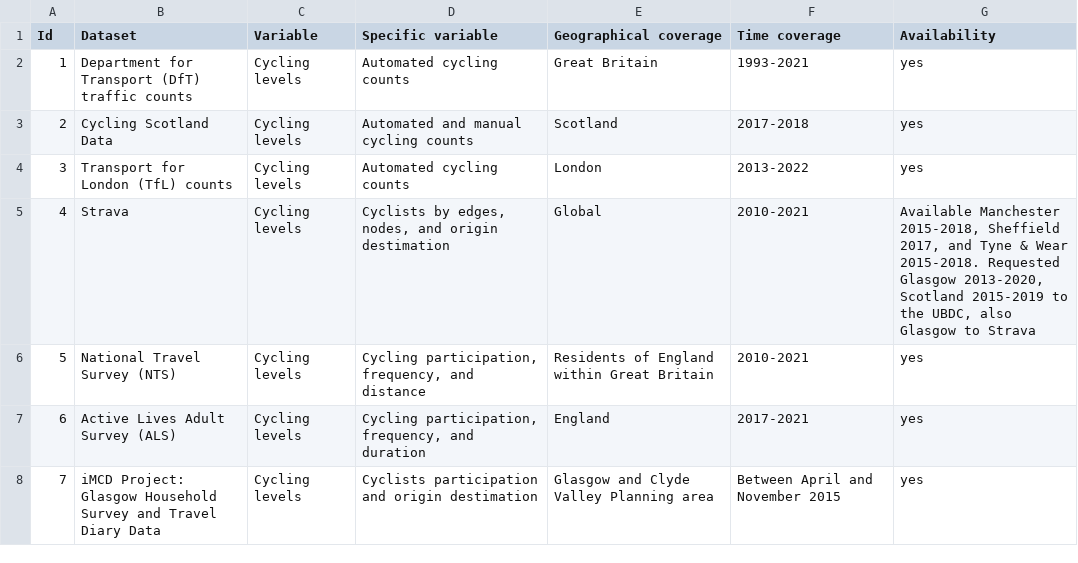
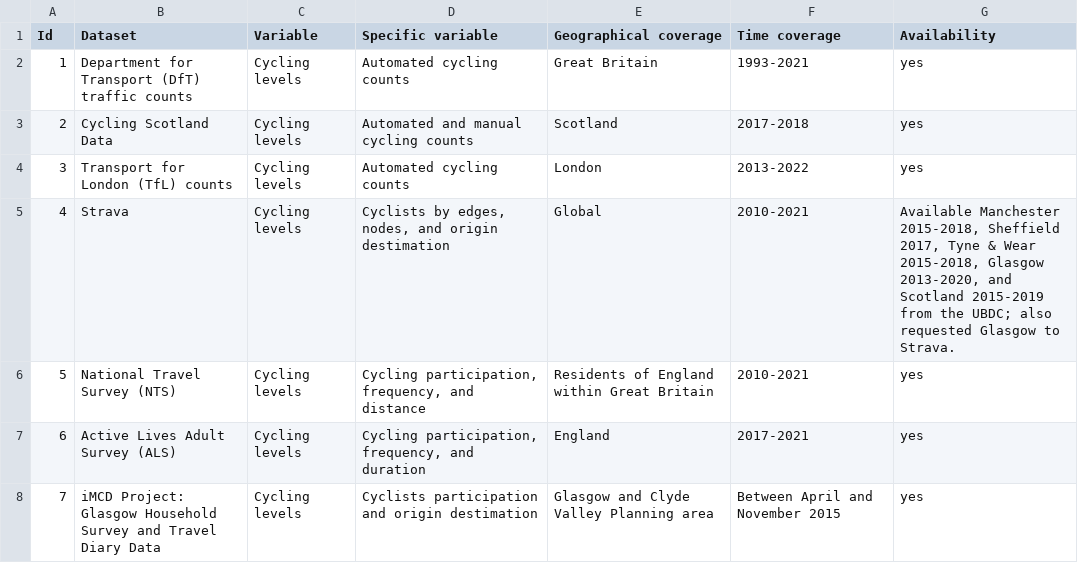
Before and after one commit to saturnlighting/data-overview, a CSV file: active-travel-lighting-datasets.csv, drawn as a sheet; only a part is shown.

Commit message:
update table

```diff
--- a/active-travel-lighting-datasets.csv
+++ b/active-travel-lighting-datasets.csv
@@ -4,3 +4,3 @@ Id,Dataset,Variable ,Specific variable,Geographical coverage,Time coverage,Avail
 3,Transport for London (TfL) counts,Cycling levels,Automated cycling counts,London,2013-2022,yes
-4,Strava,Cycling levels,"Cyclists by edges, nodes, and origin destimation",Global,2010-2021,"Available Manchester 2015-2018, Sheffield 2017, and Tyne & Wear 2015-2018. Requested Glasgow 2013-2020, Scotland 2015-2019 to the UBDC, also Glasgow to Strava"
+4,Strava,Cycling levels,"Cyclists by edges, nodes, and origin destimation",Global,2010-2021,"Available Manchester 2015-2018, Sheffield 2017, Tyne & Wear 2015-2018, Glasgow 2013-2020, and Scotland 2015-2019 from the UBDC; also requested Glasgow to Strava."
 5,National Travel Survey (NTS),Cycling levels,"Cycling participation, frequency, and distance",Residents of England within Great Britain,2010-2021,yes
```
Also changed, not shown: 1 other file.
